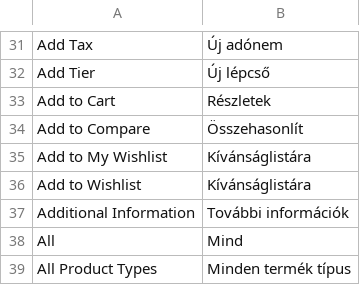
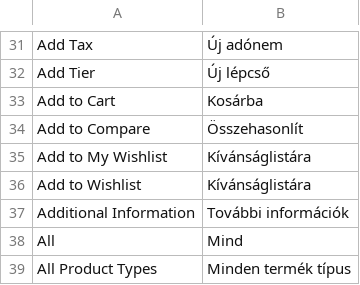
Before and after one commit to progcode/Luna, a CSV file: app/locale/hu_HU/Mage_Catalog.csv, drawn as a sheet; only a part is shown, gaps mark what is left out.

```diff
--- a/app/locale/hu_HU/Mage_Catalog.csv
+++ b/app/locale/hu_HU/Mage_Catalog.csv
@@ -32,3 +32,3 @@
 "Add Tier","Új lépcső"
-"Add to Cart","Részletek"
+"Add to Cart","Kosárba"
 "Add to Compare","Összehasonlít"
```
Also changed, not shown: app/locale/hu_HU/Icoders_Luna.csv, app/locale/hu_HU/Mage_Checkout.csv, 6 other files.
